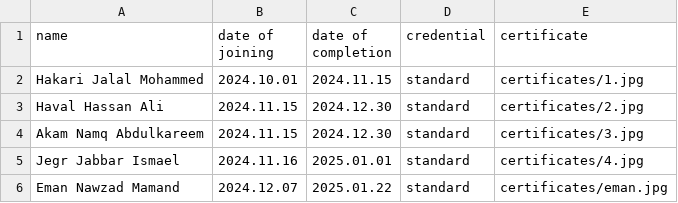
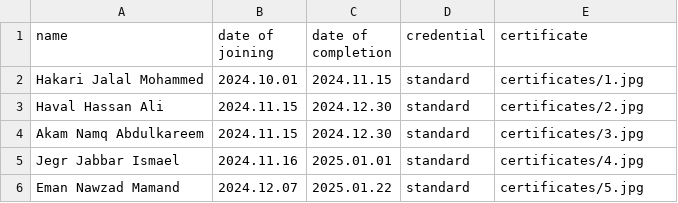
Before and after one commit to hawkarabdulhaq/pythondemo, a CSV file: input/certificate.csv, drawn as a sheet.

Commit message:
Update certificate.csv

```diff
--- a/input/certificate.csv
+++ b/input/certificate.csv
@@ -5,2 +5,2 @@ Akam Namq Abdulkareem,2024.11.15,2024.12.30,standard,certificates/3.jpg
 Jegr Jabbar Ismael,2024.11.16,2025.01.01,standard,certificates/4.jpg
-Eman Nawzad Mamand,2024.12.07,2025.01.22,standard,certificates/eman.jpg
+Eman Nawzad Mamand,2024.12.07,2025.01.22,standard,certificates/5.jpg
```
